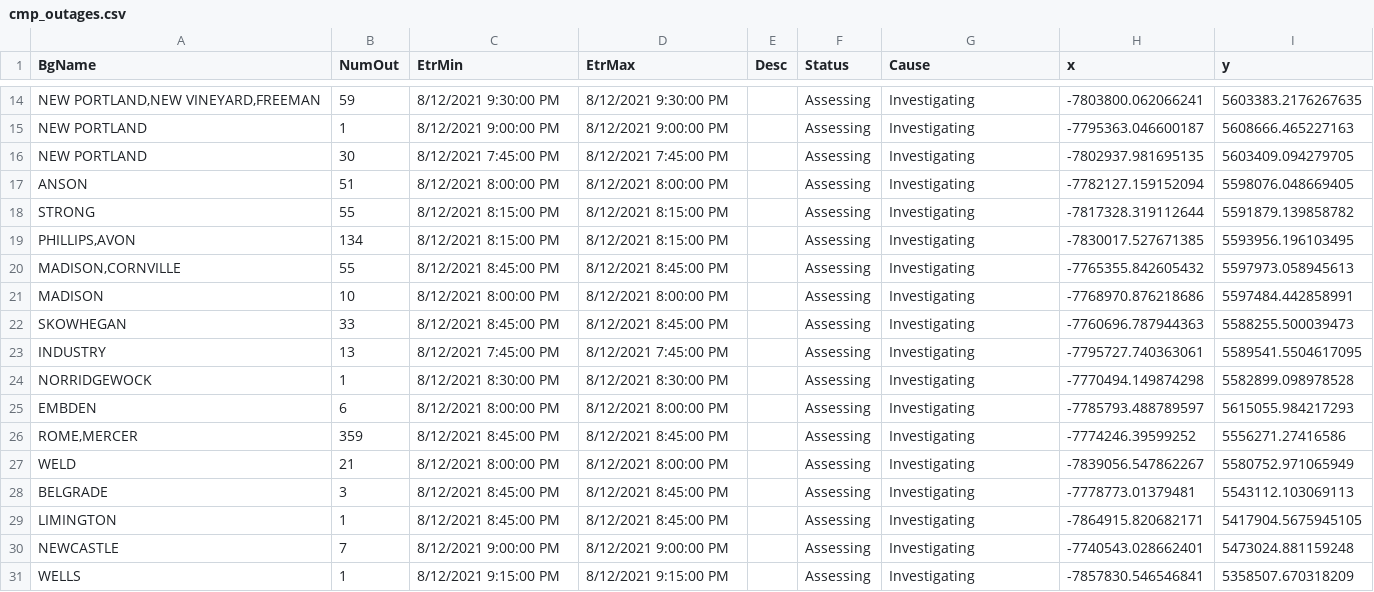
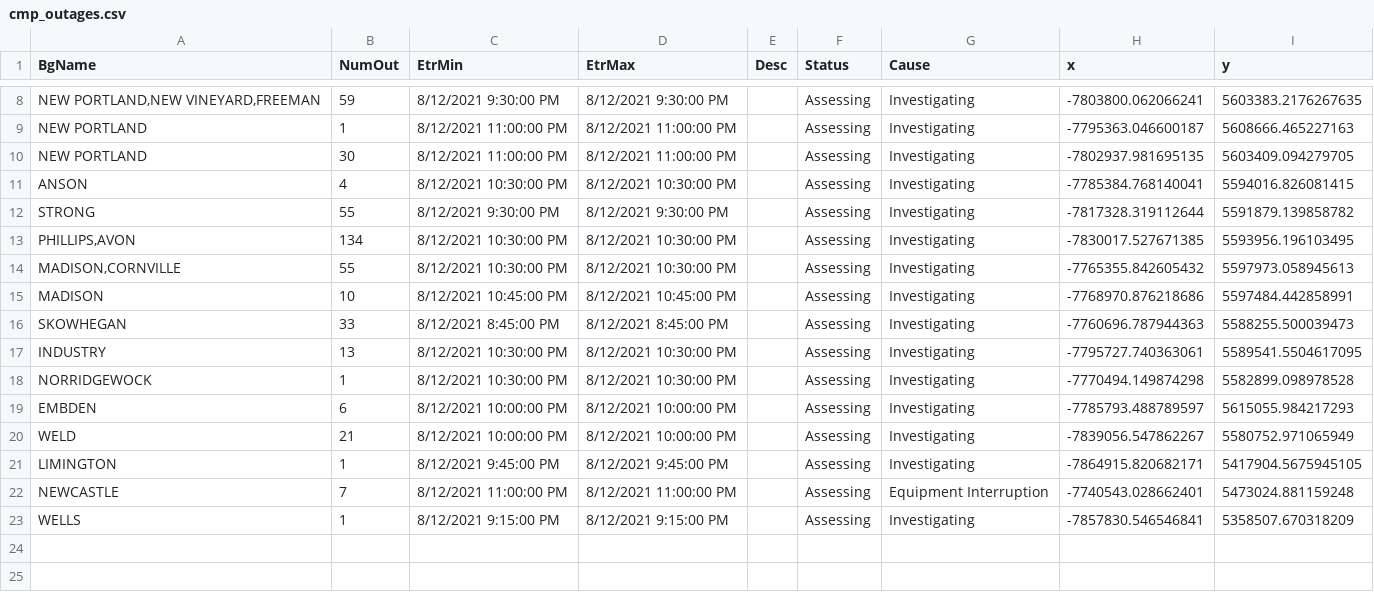
Before and after one commit to abkfenris/cmp-outages, a CSV file: cmp_outages.csv, drawn as a sheet; only a part is shown, gaps mark what is left out; removed rows and columns are numbered as before the commit, all else as after; the diff covers the shown part only; the diff names each change by its address in the sheet, - before the commit and + after, or states it on an @@ line.

```diff
--- a/cmp_outages.csv
+++ b/cmp_outages.csv
-C9 (EtrMin): 8/12/2021 9:00:00 PM
+C9 (EtrMin): 8/12/2021 11:00:00 PM
-D9 (EtrMax): 8/12/2021 9:00:00 PM
+D9 (EtrMax): 8/12/2021 11:00:00 PM
-C10 (EtrMin): 8/12/2021 7:45:00 PM
+C10 (EtrMin): 8/12/2021 11:00:00 PM
-D10 (EtrMax): 8/12/2021 7:45:00 PM
+D10 (EtrMax): 8/12/2021 11:00:00 PM
-B11 (NumOut): 51
+B11 (NumOut): 4
-C11 (EtrMin): 8/12/2021 8:00:00 PM
+C11 (EtrMin): 8/12/2021 10:30:00 PM
-D11 (EtrMax): 8/12/2021 8:00:00 PM
+D11 (EtrMax): 8/12/2021 10:30:00 PM
-H11 (x): -7782127.159152094
+H11 (x): -7785384.768140041
-I11 (y): 5598076.048669405
+I11 (y): 5594016.826081415
-C12 (EtrMin): 8/12/2021 8:15:00 PM
+C12 (EtrMin): 8/12/2021 9:30:00 PM
-D12 (EtrMax): 8/12/2021 8:15:00 PM
+D12 (EtrMax): 8/12/2021 9:30:00 PM
-C13 (EtrMin): 8/12/2021 8:15:00 PM
+C13 (EtrMin): 8/12/2021 10:30:00 PM
-D13 (EtrMax): 8/12/2021 8:15:00 PM
+D13 (EtrMax): 8/12/2021 10:30:00 PM
-C14 (EtrMin): 8/12/2021 8:45:00 PM
+C14 (EtrMin): 8/12/2021 10:30:00 PM
-D14 (EtrMax): 8/12/2021 8:45:00 PM
+D14 (EtrMax): 8/12/2021 10:30:00 PM
-C15 (EtrMin): 8/12/2021 8:00:00 PM
+C15 (EtrMin): 8/12/2021 10:45:00 PM
-D15 (EtrMax): 8/12/2021 8:00:00 PM
+D15 (EtrMax): 8/12/2021 10:45:00 PM
-C17 (EtrMin): 8/12/2021 7:45:00 PM
+C17 (EtrMin): 8/12/2021 10:30:00 PM
-D17 (EtrMax): 8/12/2021 7:45:00 PM
+D17 (EtrMax): 8/12/2021 10:30:00 PM
-C18 (EtrMin): 8/12/2021 8:30:00 PM
+C18 (EtrMin): 8/12/2021 10:30:00 PM
-D18 (EtrMax): 8/12/2021 8:30:00 PM
+D18 (EtrMax): 8/12/2021 10:30:00 PM
-C19 (EtrMin): 8/12/2021 8:00:00 PM
+C19 (EtrMin): 8/12/2021 10:00:00 PM
-D19 (EtrMax): 8/12/2021 8:00:00 PM
+D19 (EtrMax): 8/12/2021 10:00:00 PM
-row 26: ROME,MERCER | 359 | 8/12/2021 8:45:00 PM | 8/12/2021 8:45:00 PM |  | Assessing | Investigating | -7774246.39599252 | 5556271.27416586
-C20 (EtrMin): 8/12/2021 8:00:00 PM
+C20 (EtrMin): 8/12/2021 10:00:00 PM
-D20 (EtrMax): 8/12/2021 8:00:00 PM
+D20 (EtrMax): 8/12/2021 10:00:00 PM
-row 28: BELGRADE | 3 | 8/12/2021 8:45:00 PM | 8/12/2021 8:45:00 PM |  | Assessing | Investigating | -7778773.01379481 | 5543112.103069113
-C21 (EtrMin): 8/12/2021 8:45:00 PM
+C21 (EtrMin): 8/12/2021 9:45:00 PM
-D21 (EtrMax): 8/12/2021 8:45:00 PM
+D21 (EtrMax): 8/12/2021 9:45:00 PM
-C22 (EtrMin): 8/12/2021 9:00:00 PM
+C22 (EtrMin): 8/12/2021 11:00:00 PM
-D22 (EtrMax): 8/12/2021 9:00:00 PM
+D22 (EtrMax): 8/12/2021 11:00:00 PM
-G22 (Cause): Investigating
+G22 (Cause): Equipment Interruption
```
Also changed, not shown: 2 added rows, 8 removed rows and 8 edited cells elsewhere in this file.
